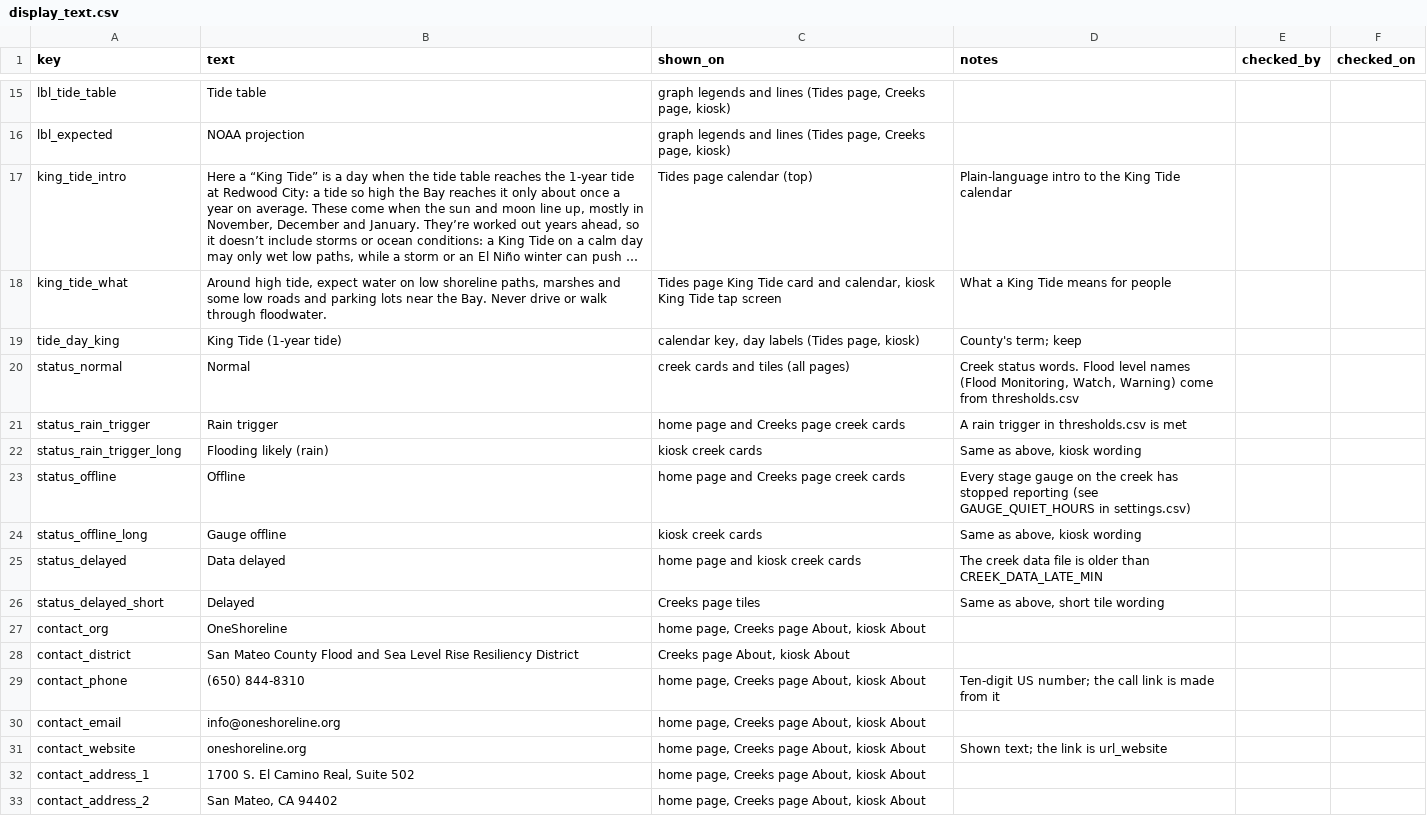
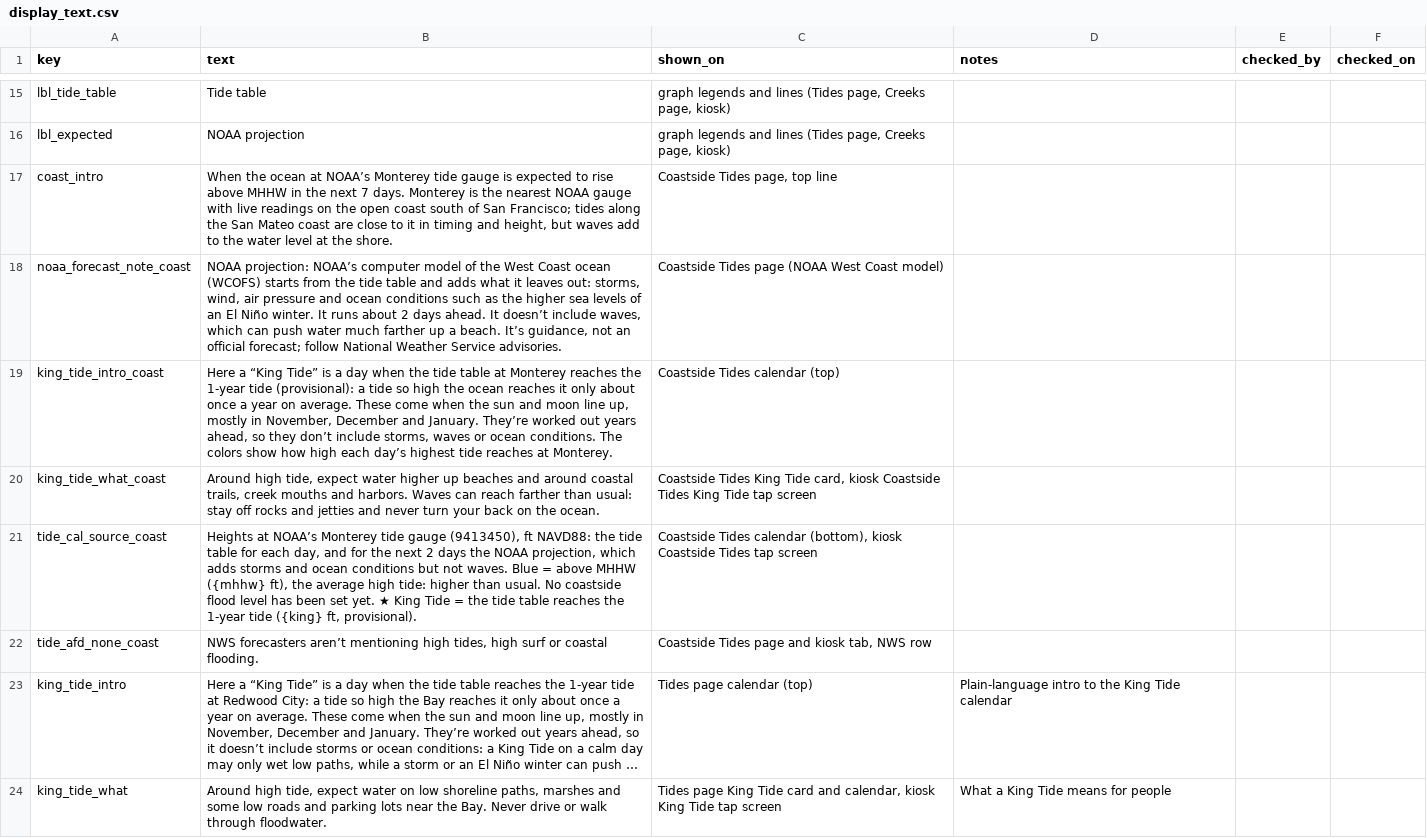
Before and after one commit to OneShorelineSMC/oneshorelinefews, a CSV file: lookups/display_text.csv, drawn as a sheet; only a part is shown, gaps mark what is left out; the shorter side is filled out with more unchanged rows; long unchanged cells end in …; the diff names each change by its address in the sheet, - before the commit and + after, or states it on an @@ line.

```diff
--- a/lookups/display_text.csv
+++ b/lookups/display_text.csv
+row 17: coast_intro | When the ocean at NOAA’s Monterey tide gauge is expected to rise above MHHW in the next 7 days. Monterey is the nearest NOAA gauge with live readings on the open coast south of San Francisco; tides along the San Mateo coast are close to it in timing and height, but waves add to the water level at the shore. | Coastside Tides page, top line
+row 18: noaa_forecast_note_coast | NOAA projection: NOAA’s computer model of the West Coast ocean (WCOFS) starts from the tide table and adds what it leaves out: storms, wind, air pressure and ocean conditions such as the higher sea levels of an El Niño winter. It runs about 2 days ahead. It doesn’t include waves, which can push water much farther up a beach. It’s guidance, not an official forecast; follow National Weather Service advisories. | Coastside Tides page (NOAA West Coast model)
+row 19: king_tide_intro_coast | Here a “King Tide” is a day when the tide table at Monterey reaches the 1-year tide (provisional): a tide so high the ocean reaches it only about once a year on average. These come when the sun and moon line up, mostly in November, December and January. They’re worked out years ahead, so they don’t include storms, waves or ocean conditions. The colors show how high each day’s highest tide reaches at Monterey. | Coastside Tides calendar (top)
+row 20: king_tide_what_coast | Around high tide, expect water higher up beaches and around coastal trails, creek mouths and harbors. Waves can reach farther than usual: stay off rocks and jetties and never turn your back on the ocean. | Coastside Tides King Tide card, kiosk Coastside Tides King Tide tap screen
+row 21: tide_cal_source_coast | Heights at NOAA’s Monterey tide gauge (9413450), ft NAVD88: the tide table for each day, and for the next 2 days the NOAA projection, which adds storms and ocean conditions but not waves. Blue = above MHHW ({mhhw} ft), the average high tide: higher than usual. No coastside flood level has been set yet. ★ King Tide = the tide table reaches the 1-year tide ({king} ft, provisional). | Coastside Tides calendar (bottom), kiosk Coastside Tides tap screen
+row 22: tide_afd_none_coast | NWS forecasters aren’t mentioning high tides, high surf or coastal flooding. | Coastside Tides page and kiosk tab, NWS row
```
Also changed, not shown: lookups/settings.csv, lookups/tide_stations.csv, 1 other file.
